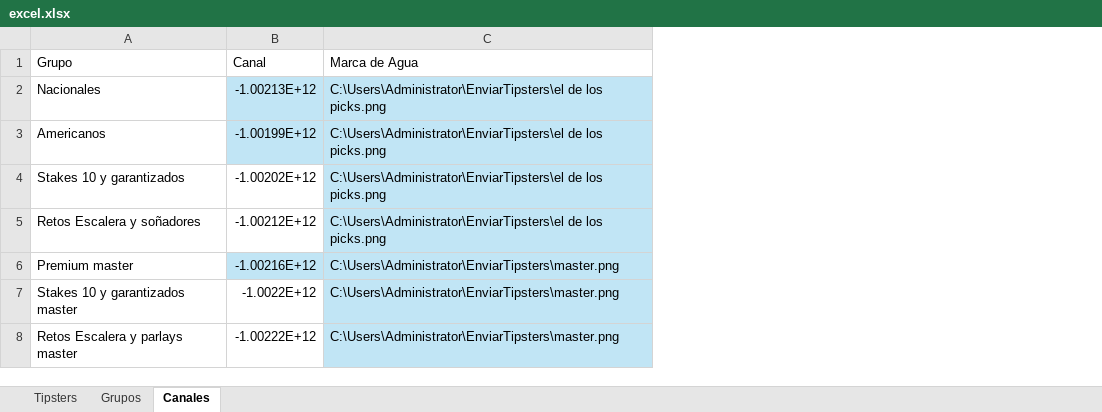
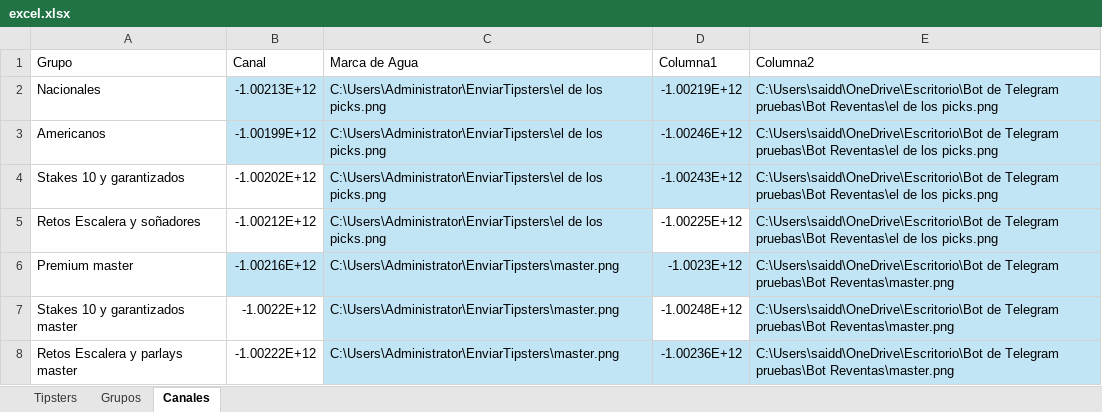
Before and after one commit to Askeladd369/EnviarTipsters, an Excel workbook: excel.xlsx, sheet Canales, drawn as a sheet; values as stored, in another font and other column widths than the file's, no borders; table styles not drawn; the diff names each change by its address in the sheet, - before the commit and + after, or states it on an @@ line.

```diff
--- a/excel.xlsx (sheet Canales)
+++ b/excel.xlsx (sheet Canales)
+column D (Columna1), rows 2-8: -1.00219E+12 | -1.00246E+12 | -1.00243E+12 | -1.00225E+12 | -1.0023E+12 | -1.00248E+12 | -1.00236E+12
+column E (Columna2), rows 2-8: C:\Users\saidd\OneDrive\Escritorio\Bot de Telegram pruebas\Bot Reventas\el de los picks.png | C:\Users\saidd\OneDrive\Escritorio\Bot de Telegram pruebas\Bot Reventas\el de los picks.png | C:\Users\saidd\OneDrive\Escritorio\Bot de Telegram pruebas\Bot Reventas\el de los picks.png | C:\Users\saidd\OneDrive\Escritorio\Bot de Telegram pruebas\Bot Reventas\el de los picks.png | C:\Users\saidd\OneDrive\Escritorio\Bot de Telegram pruebas\Bot Reventas\master.png | C:\Users\saidd\OneDrive\Escritorio\Bot de Telegram pruebas\Bot Reventas\master.png | C:\Users\saidd\OneDrive\Escritorio\Bot de Telegram pruebas\Bot Reventas\master.png
```
Also changed, not shown: 1 other file.
